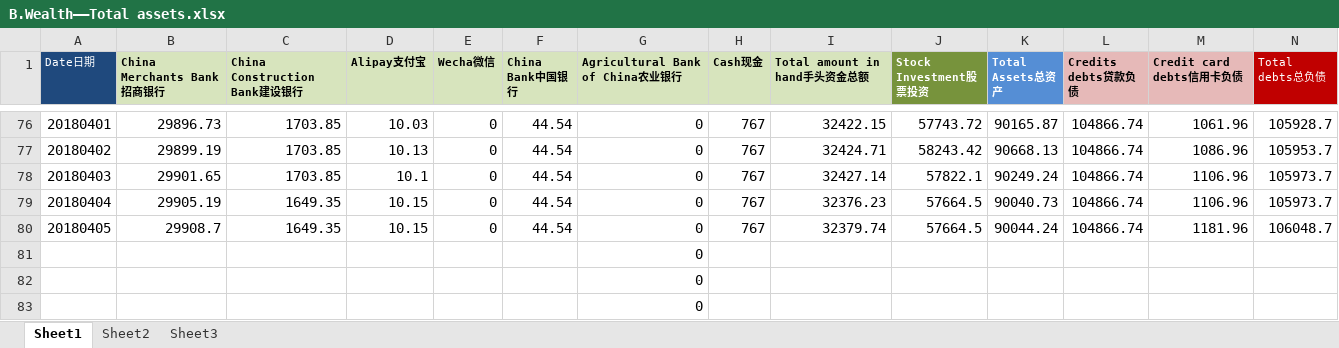
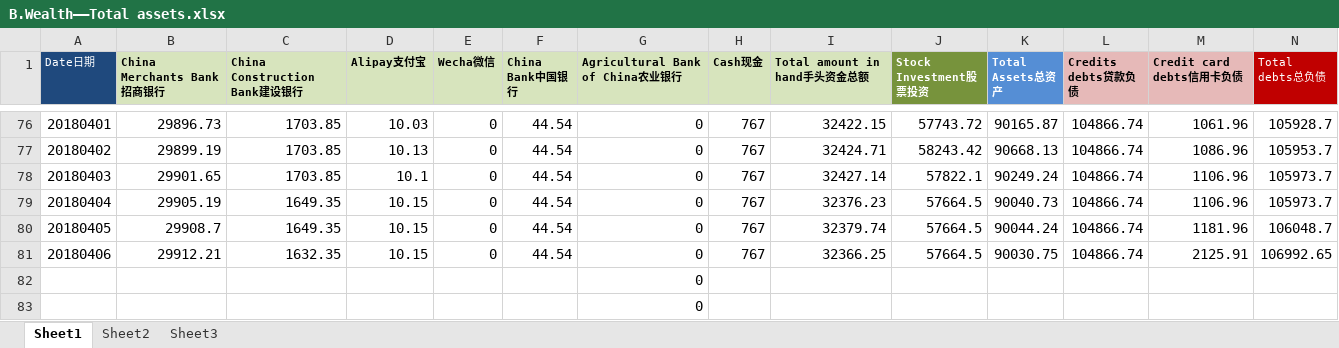
Before and after one commit to Jimmy419/Career, an Excel workbook: 做事 Doing/B.Wealth——Total assets.xlsx, sheet Sheet1, drawn as a sheet; only a part is shown, gaps mark what is left out; values as stored, in another font and other column widths than the file's, no borders; charts and pictures not drawn; removed rows and columns are numbered as before the commit, all else as after; rows hold the shown columns only; the diff names each change by its address in the sheet, - before the commit and + after, or states it on an @@ line.

```diff
--- a/做事 Doing/B.Wealth——Total assets.xlsx (sheet Sheet1)
+++ b/做事 Doing/B.Wealth——Total assets.xlsx (sheet Sheet1)
-row 81:  |  |  |  |  |  | 0
+row 81: 20180406 | 29912.21 | 1632.35 | 10.15 | 0 | 44.54 | 0 | 767 | 32366.25 | 57664.5 | 90030.75 | 104866.74 | 2125.91 | 106992.65
```
Also changed, not shown: charts or pictures, 做事 Doing/A.Habits.xlsx, 做事 Doing/C.English——Friends.xlsx, 3 other files.
